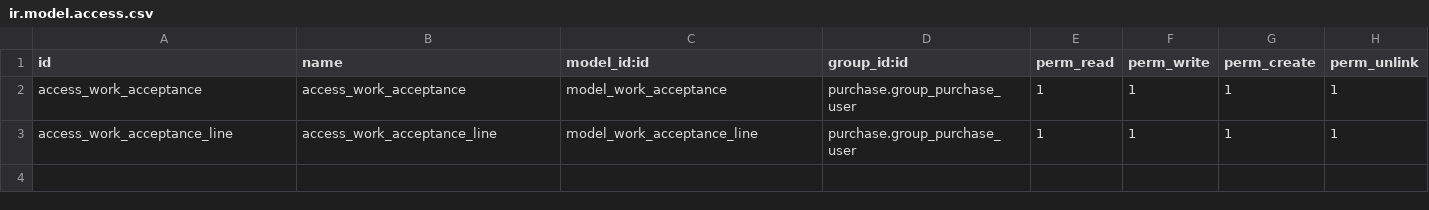
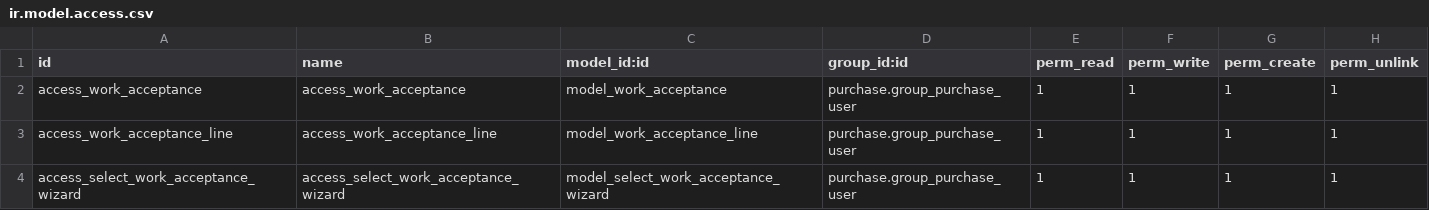
Before and after one commit to AmetrasIntelligence/purchase-workflow, a CSV file: purchase_work_acceptance/security/ir.model.access.csv, drawn as a sheet; the diff names each change by its address in the sheet, - before the commit and + after, or states it on an @@ line.

Commit message:
[MIG] purchase_work_acceptance: Migration to 14.0

```diff
--- a/purchase_work_acceptance/security/ir.model.access.csv
+++ b/purchase_work_acceptance/security/ir.model.access.csv
+row 4: access_select_work_acceptance_wizard | access_select_work_acceptance_wizard | model_select_work_acceptance_wizard | purchase.group_purchase_user | 1 | 1 | 1 | 1
```
Also changed, not shown: 6 other files.
